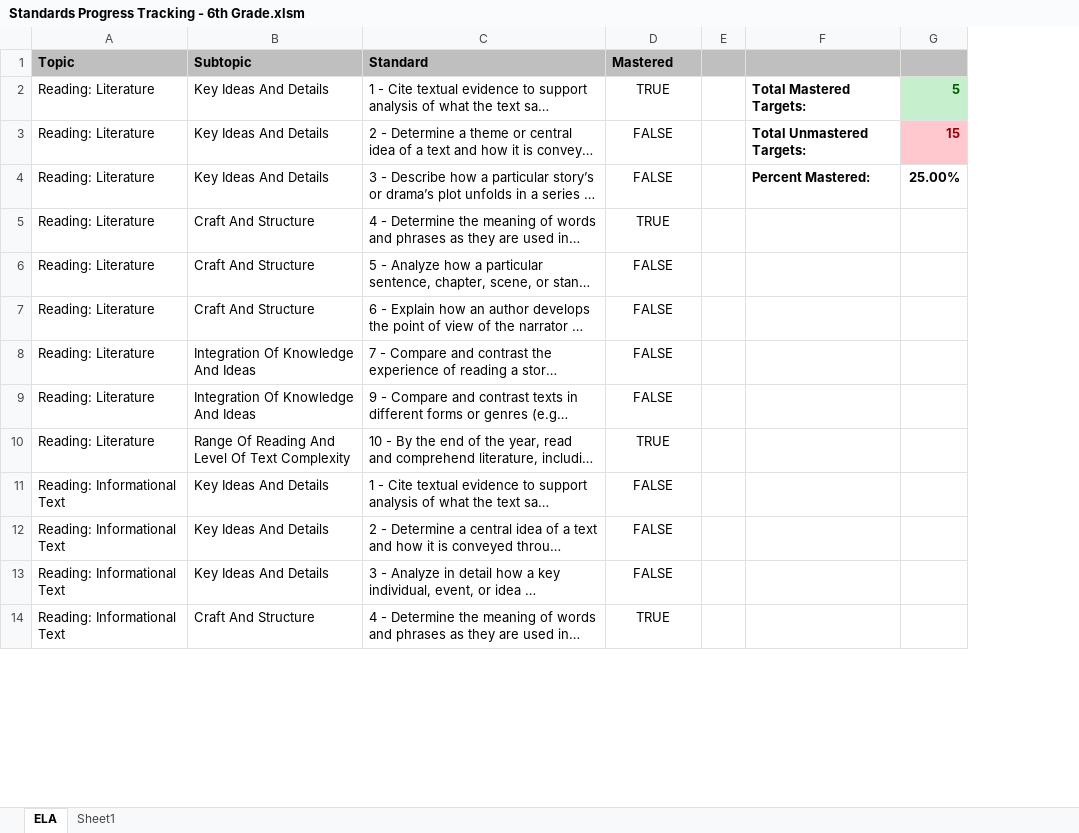
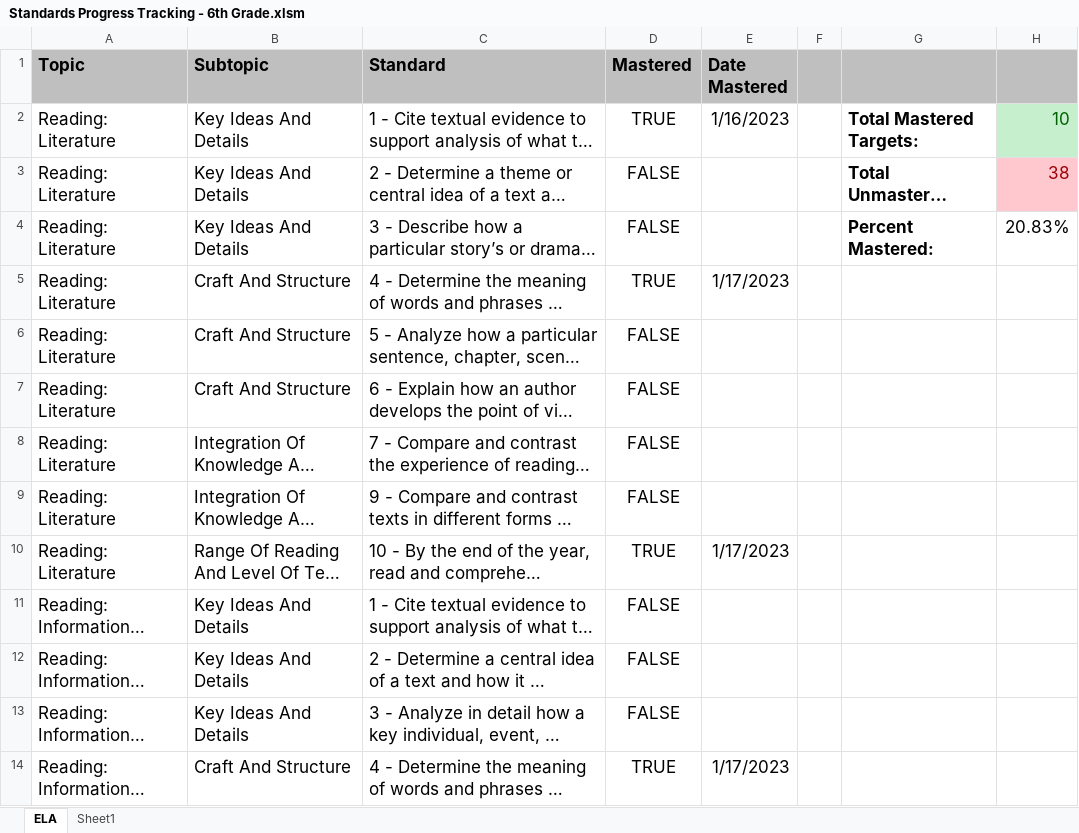
Before and after one commit to Kenner82/CA_State_Standards_Progress_Tracking, an Excel workbook: Standards Progress Tracking - 6th Grade.xlsm, sheet ELA, drawn as a sheet; only a part is shown; long unchanged cells end in …; values as stored, in another font and other column widths than the file's, no borders; charts and pictures and conditional formats not drawn; removed rows and columns are numbered as before the commit, all else as after; the diff covers the shown part only; the diff names each change by its address in the sheet, - before the commit and + after, or states it on an @@ line.

```diff
--- a/Standards Progress Tracking - 6th Grade.xlsm (sheet ELA)
+++ b/Standards Progress Tracking - 6th Grade.xlsm (sheet ELA)
+column E (Date Mastered), rows 2-14: 1/16/2023 |  |  | 1/17/2023 |  |  |  |  | 1/17/2023 |  |  |  | 1/17/2023
-column G, rows 2-4: 5 | 15 | 25.00%
+column H, rows 2-4: 10 | 38 | 20.83%
@@ A1:D14 text size: larger @@
@@ G2:G4 text size: larger @@
```
Also changed, not shown: 28 added rows and cell formats elsewhere in this sheet, sheet Sheet1, charts or pictures.
